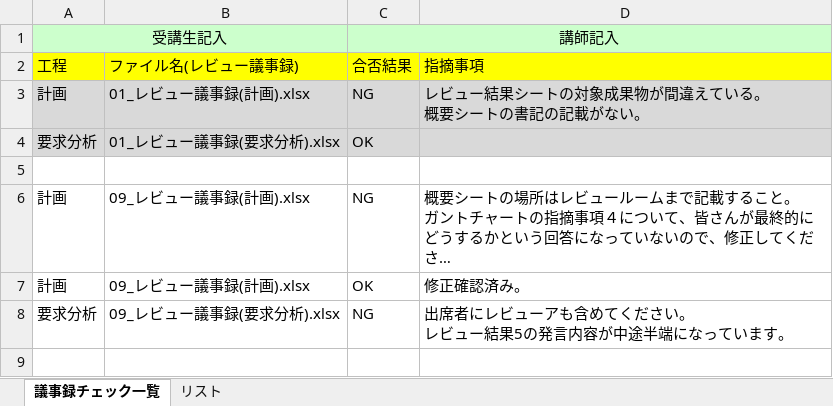
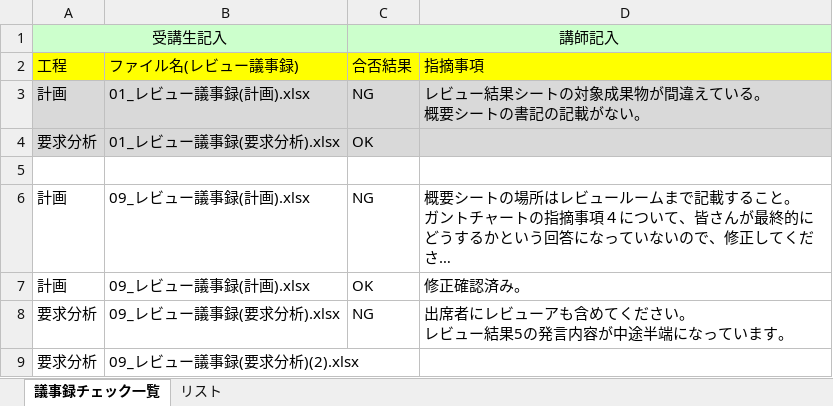
Before and after one commit to koki12378/-09_-, an Excel workbook: 01_要求分析/議事録チェック一覧 (1).xlsx, sheet 議事録チェック一覧, drawn as a sheet; long unchanged cells end in …; values as stored, in another font and other column widths than the file's, no borders; the diff names each change by its address in the sheet, - before the commit and + after, or states it on an @@ line.

Commit message:
変更

```diff
--- a/01_要求分析/議事録チェック一覧 (1).xlsx (sheet 議事録チェック一覧)
+++ b/01_要求分析/議事録チェック一覧 (1).xlsx (sheet 議事録チェック一覧)
+row 9: 要求分析 | 09_レビュー議事録(要求分析)(2).xlsx
```
